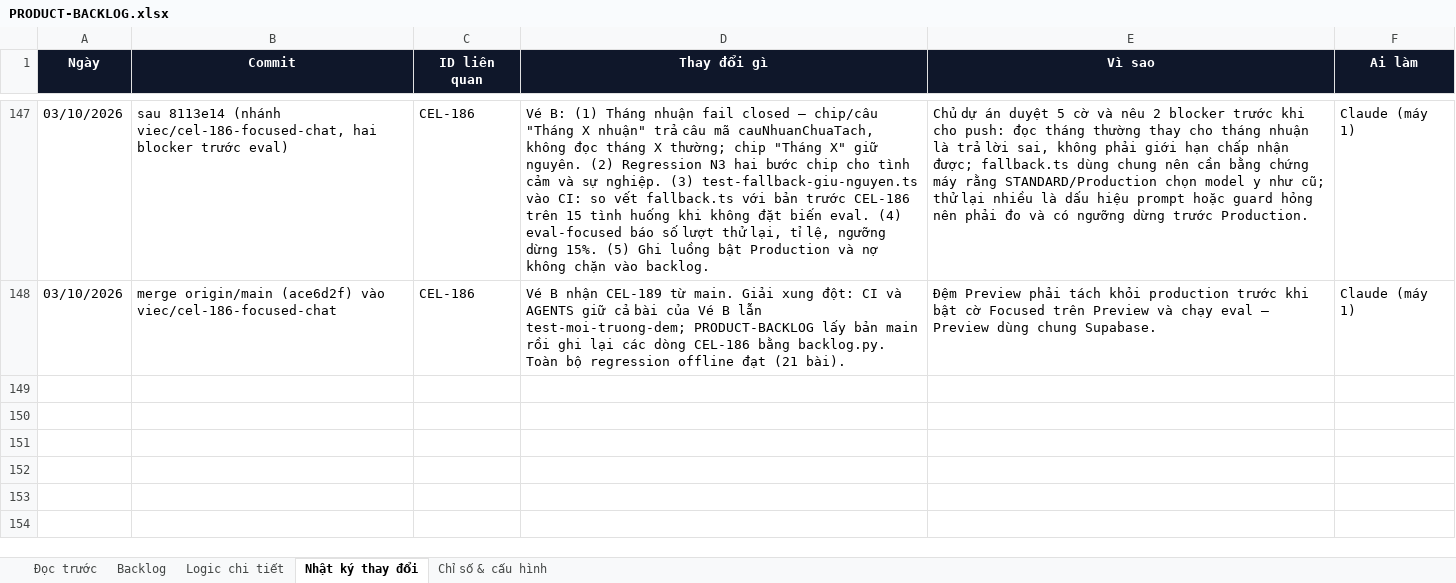
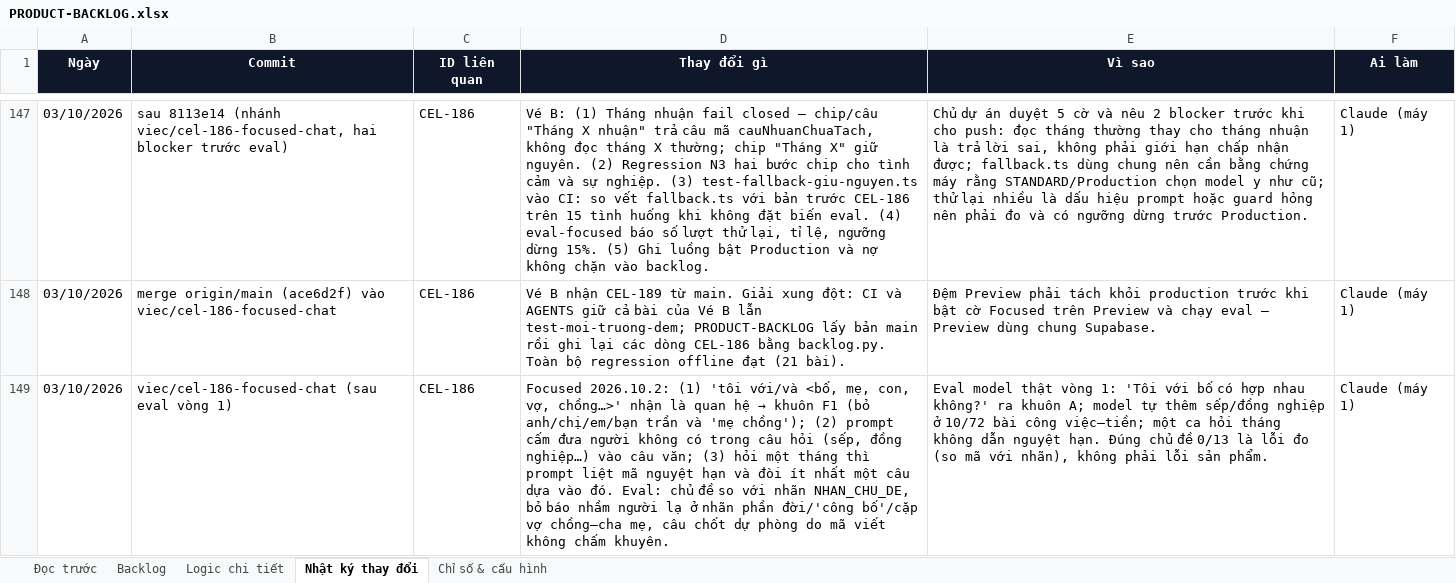
Before and after one commit to Hieuzz05/Celestia-tuvi, an Excel workbook: PRODUCT-BACKLOG.xlsx, sheet Nhật ký thay đổi, drawn as a sheet; only a part is shown, gaps mark what is left out; values as stored, in another font and other column widths than the file's, no borders; the diff names each change by its address in the sheet, - before the commit and + after, or states it on an @@ line.

```diff
--- a/PRODUCT-BACKLOG.xlsx (sheet Nhật ký thay đổi)
+++ b/PRODUCT-BACKLOG.xlsx (sheet Nhật ký thay đổi)
+row 149: 03/10/2026 | viec/cel-186-focused-chat (sau eval vòng 1) | CEL-186 | Focused 2026.10.2: (1) 'tôi với/và <bố, mẹ, con, vợ, chồng…>' nhận là quan hệ → khuôn F1 (bỏ anh/chị/em/bạn trần và 'mẹ chồng'); (2) prompt cấm đưa người không có trong câu hỏi (sếp, đồng nghiệp…) vào câu văn; (3) hỏi một tháng thì prompt liệt mã nguyệt hạn và đòi ít nhất một câu dựa vào đó. Eval: chủ đề so với nhãn NHAN_CHU_DE, bỏ báo nhầm người lạ ở nhãn phần đời/'công bố'/cặp vợ chồng–cha mẹ, câu chốt dự phòng do mã viết không chấm khuyên. | Eval model thật vòng 1: 'Tôi với bố có hợp nhau không?' ra khuôn A; model tự thêm sếp/đồng nghiệp ở 10/72 bài công việc–tiền; một ca hỏi tháng không dẫn nguyệt hạn. Đúng chủ đề 0/13 là lỗi đo (so mã với nhãn), không phải lỗi sản phẩm. | Claude (máy 1)
```
Also changed, not shown: sheet Backlog, 5 other files.
